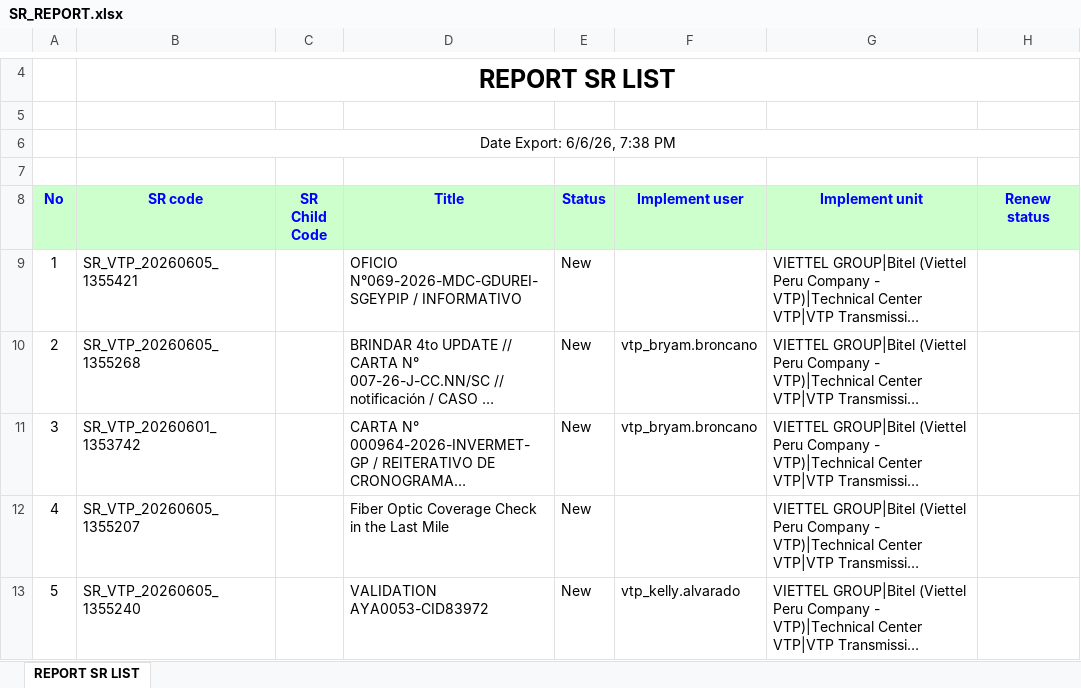
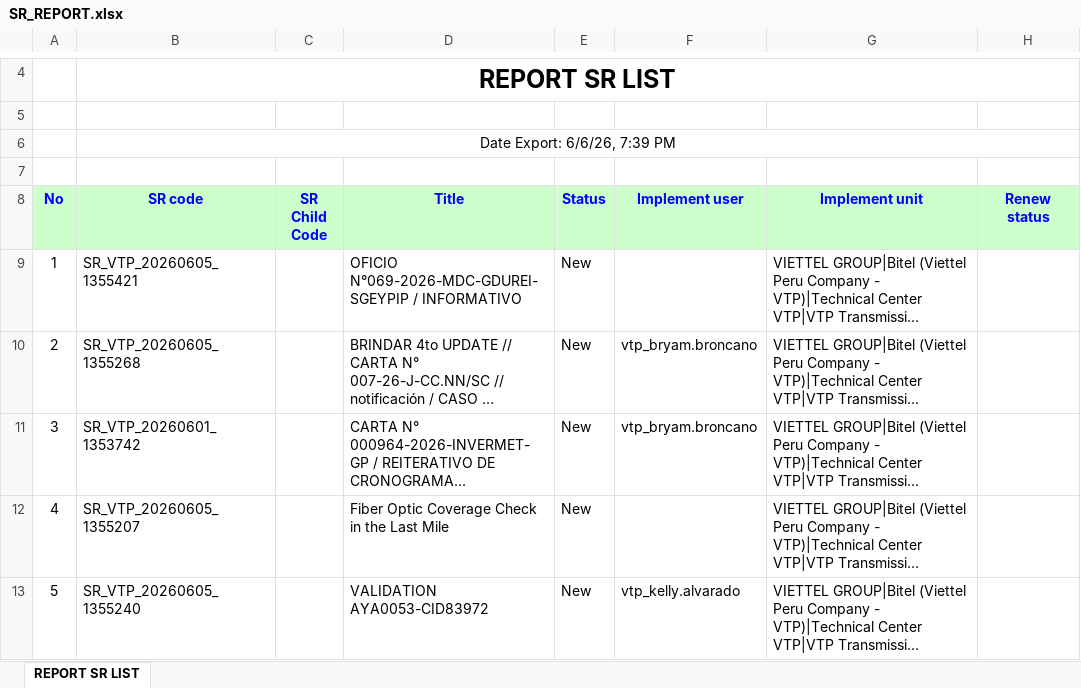
Before and after one commit to alvaromartinezg/sr_dashboard, an Excel workbook: SR_REPORT.xlsx, sheet REPORT SR LIST, drawn as a sheet; only a part is shown, gaps mark what is left out; long unchanged cells end in …; values as stored, in another font and other column widths than the file's, no borders; the diff names each change by its address in the sheet, - before the commit and + after, or states it on an @@ line.

Commit message:
update SR report

```diff
--- a/SR_REPORT.xlsx (sheet REPORT SR LIST)
+++ b/SR_REPORT.xlsx (sheet REPORT SR LIST)
-B6 (SR code): Date Export: 6/6/26, 7:38 PM
+B6 (SR code): Date Export: 6/6/26, 7:39 PM
```
